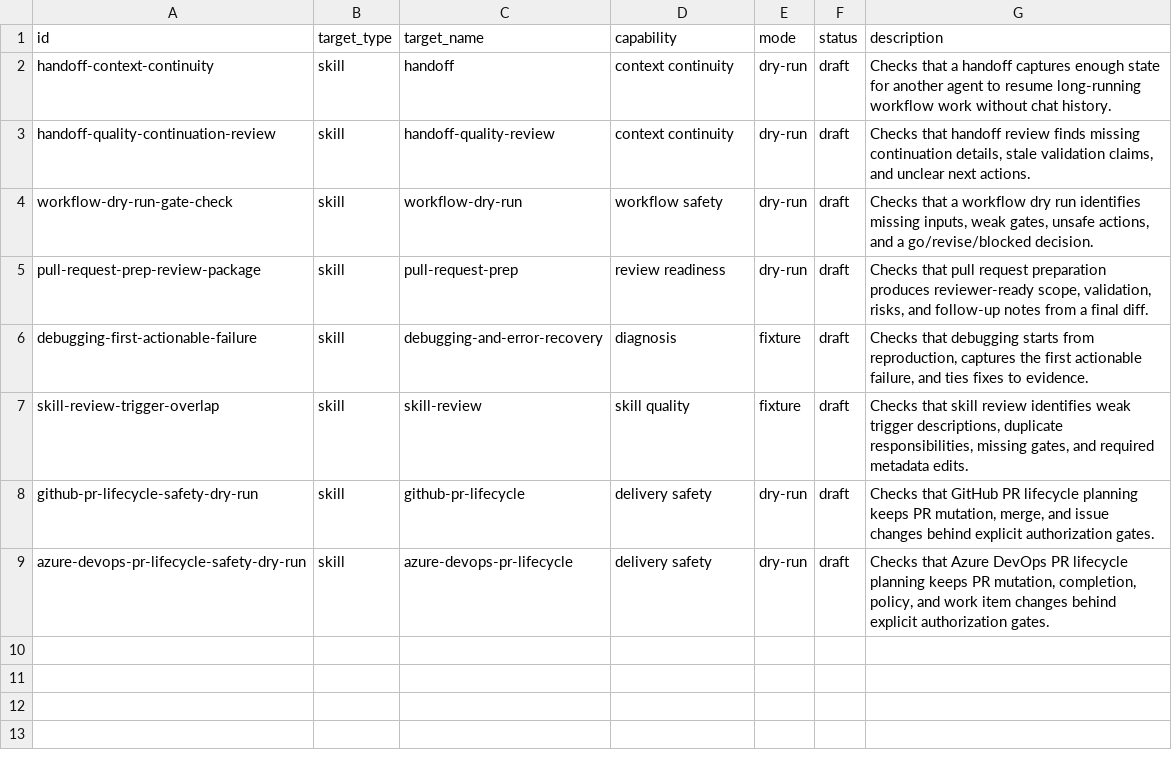
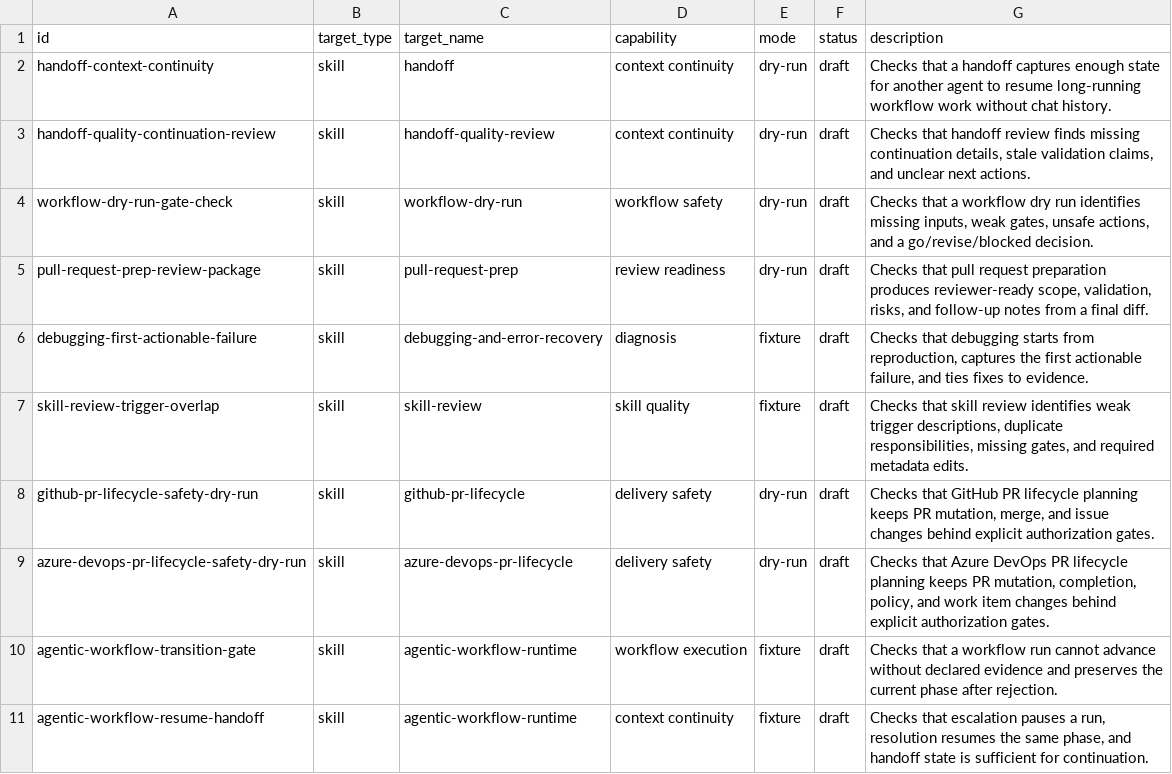
Before and after one commit to BrasSqrl/skill_repository, a TSV file: catalog/evals.tsv, drawn as a sheet; the diff names each change by its address in the sheet, - before the commit and + after, or states it on an @@ line.

Commit message:
Add executable agentic workflow runtime

```diff
--- a/catalog/evals.tsv
+++ b/catalog/evals.tsv
+row 10: agentic-workflow-transition-gate | skill | agentic-workflow-runtime | workflow execution | fixture | draft | Checks that a workflow run cannot advance without declared evidence and preserves the current phase after rejection.
+row 11: agentic-workflow-resume-handoff | skill | agentic-workflow-runtime | context continuity | fixture | draft | Checks that escalation pauses a run, resolution resumes the same phase, and handoff state is sufficient for continuation.
```
Also changed, not shown: catalog/skills.tsv, 46 other files.
